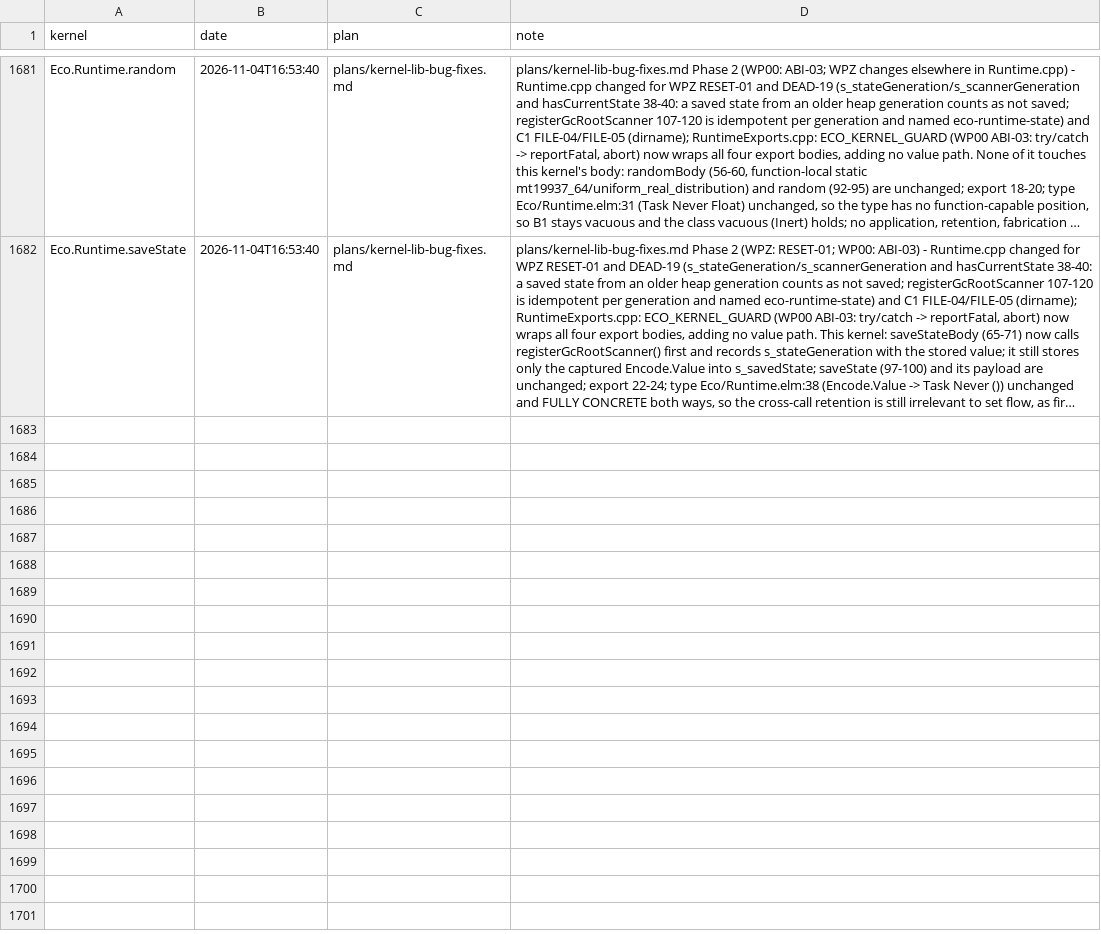
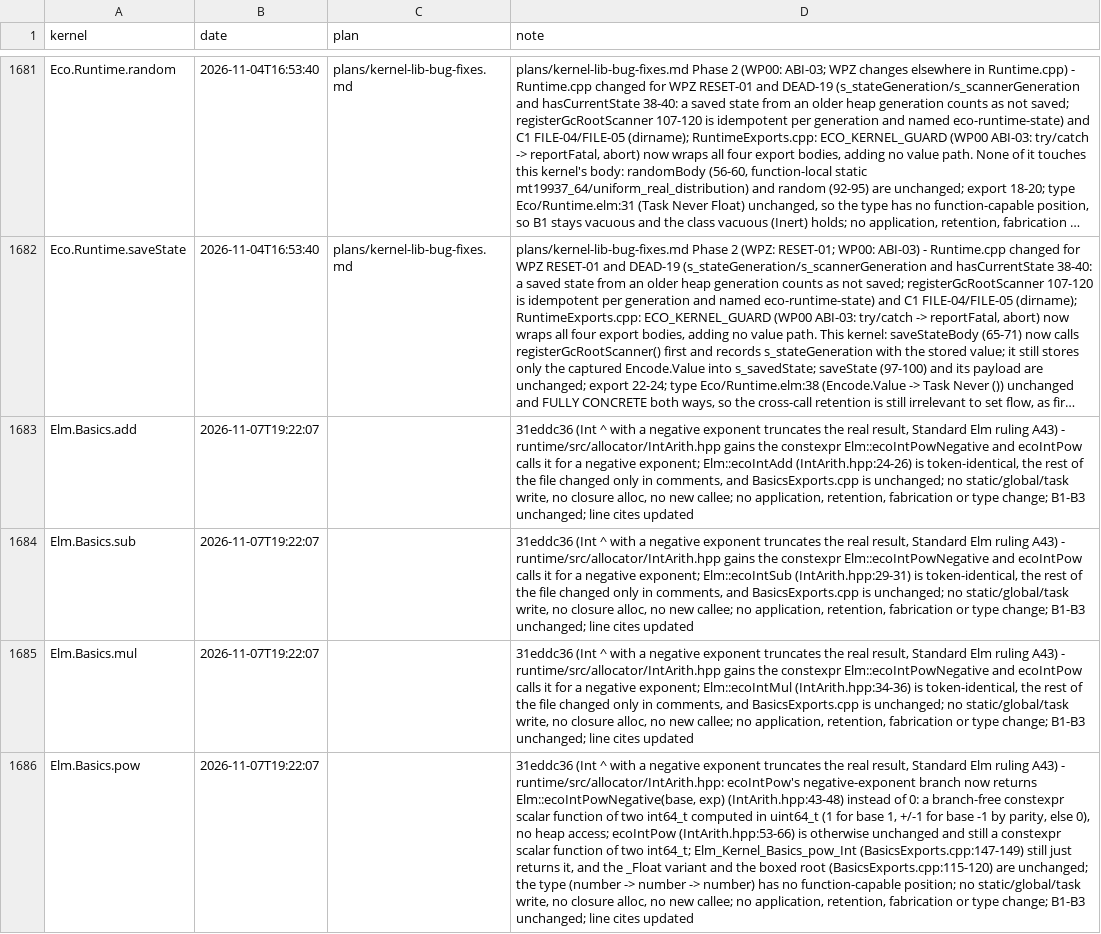
Before and after one commit to eco-lang/eco-compiler, a CSV file: compiler/src/Compiler/Monomorphize/Solver/kernel-license-audit.csv, drawn as a sheet; only a part is shown, gaps mark what is left out; long unchanged cells end in …; the diff names each change by its address in the sheet, - before the commit and + after, or states it on an @@ line.

Commit message:
Re-audit the Basics arithmetic kernels after the negative-exponent pow change
31eddc36 changed runtime/src/allocator/IntArith.hpp, which the kernel license manifest pins for
Elm.Basics.add, sub, mul and pow, so check-kernel-license-manifest failed every CI build. The
re-audit finds the license still holds: ecoIntPowNegative is a constexpr scalar function of two
int64_t with no heap access, ecoIntPow only calls it, and ecoIntAdd/Sub/Mul are token-identical.

```diff
--- a/compiler/src/Compiler/Monomorphize/Solver/kernel-license-audit.csv
+++ b/compiler/src/Compiler/Monomorphize/Solver/kernel-license-audit.csv
+row 1683: Elm.Basics.add | 2026-11-07T19:22:07 |  | 31eddc36 (Int ^ with a negative exponent truncates the real result, Standard Elm ruling A43) - runtime/src/allocator/IntArith.hpp gains the constexpr Elm::ecoIntPowNegative and ecoIntPow calls it for a negative exponent; Elm::ecoIntAdd (IntArith.hpp:24-26) is token-identical, the rest of the file changed only in comments, and BasicsExports.cpp is unchanged; no static/global/task write, no closure alloc, no new callee; no application, retention, fabrication or type change; B1-B3 unchanged; line cites updated
+row 1684: Elm.Basics.sub | 2026-11-07T19:22:07 |  | 31eddc36 (Int ^ with a negative exponent truncates the real result, Standard Elm ruling A43) - runtime/src/allocator/IntArith.hpp gains the constexpr Elm::ecoIntPowNegative and ecoIntPow calls it for a negative exponent; Elm::ecoIntSub (IntArith.hpp:29-31) is token-identical, the rest of the file changed only in comments, and BasicsExports.cpp is unchanged; no static/global/task write, no closure alloc, no new callee; no application, retention, fabrication or type change; B1-B3 unchanged; line cites updated
+row 1685: Elm.Basics.mul | 2026-11-07T19:22:07 |  | 31eddc36 (Int ^ with a negative exponent truncates the real result, Standard Elm ruling A43) - runtime/src/allocator/IntArith.hpp gains the constexpr Elm::ecoIntPowNegative and ecoIntPow calls it for a negative exponent; Elm::ecoIntMul (IntArith.hpp:34-36) is token-identical, the rest of the file changed only in comments, and BasicsExports.cpp is unchanged; no static/global/task write, no closure alloc, no new callee; no application, retention, fabrication or type change; B1-B3 unchanged; line cites updated
+row 1686: Elm.Basics.pow | 2026-11-07T19:22:07 |  | 31eddc36 (Int ^ with a negative exponent truncates the real result, Standard Elm ruling A43) - runtime/src/allocator/IntArith.hpp: ecoIntPow's negative-exponent branch now returns Elm::ecoIntPowNegative(base, exp) (IntArith.hpp:43-48) instead of 0: a branch-free constexpr scalar function of two int64_t computed in uint64_t (1 for base 1, +/-1 for base -1 by parity, else 0), no heap access; ecoIntPow (IntArith.hpp:53-66) is otherwise unchanged and still a constexpr scalar function of two int64_t; Elm_Kernel_Basics_pow_Int (BasicsExports.cpp:147-149) still just returns it, and the _Float variant and the boxed root (BasicsExports.cpp:115-120) are unchanged; the type (number -> number -> number) has no function-capable position; no static/global/task write, no closure alloc, no new callee; no application, retention, fabrication or type change; B1-B3 unchanged; line cites updated
```
Also changed, not shown: compiler/src/Compiler/Monomorphize/Solver/kernel-license-files.csv.
